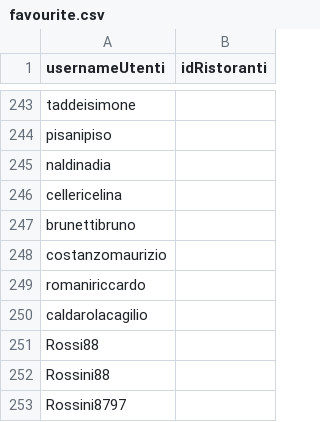
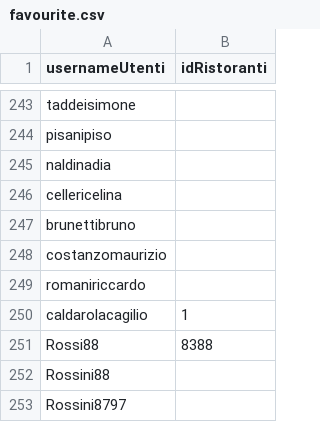
Before and after one commit to ClaudioerB/theknife, a CSV file: src/main/java/com/mycompany/theknife/data/favourite.csv, drawn as a sheet; only a part is shown, gaps mark what is left out.

```diff
--- a/src/main/java/com/mycompany/theknife/data/favourite.csv
+++ b/src/main/java/com/mycompany/theknife/data/favourite.csv
@@ -249,4 +249,4 @@ costanzomaurizio;
 romaniriccardo;
-caldarolacagilio;
-Rossi88;
+caldarolacagilio;1
+Rossi88;8388
 Rossini88;
```
Also changed, not shown: src/main/java/com/mycompany/theknife/data/recensioni.CSV, 41 other files.
